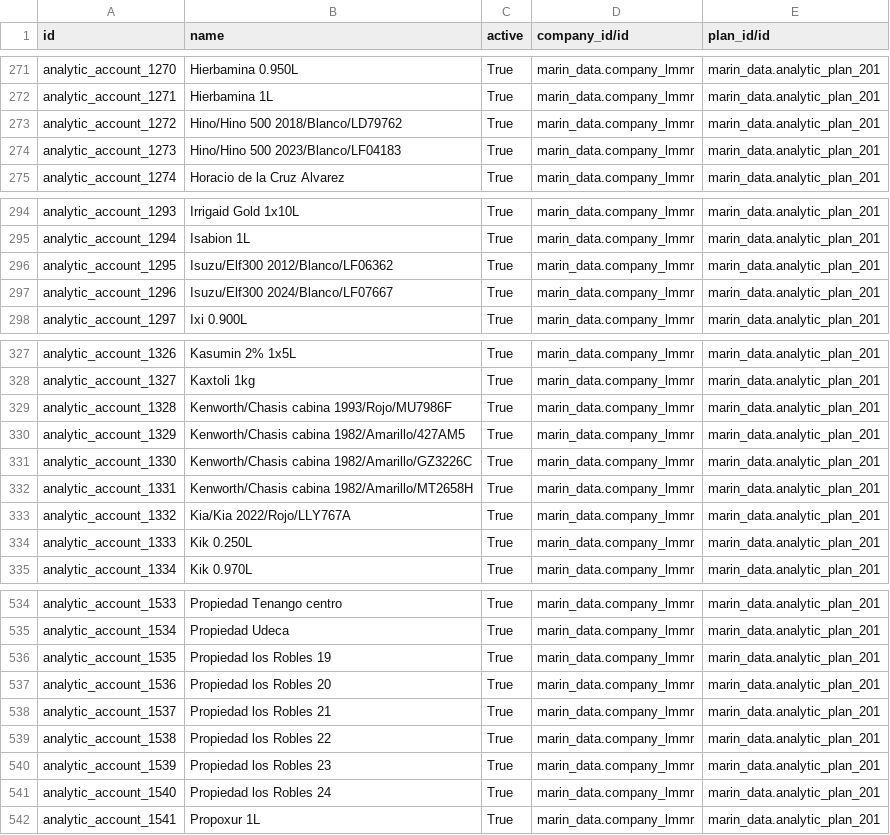
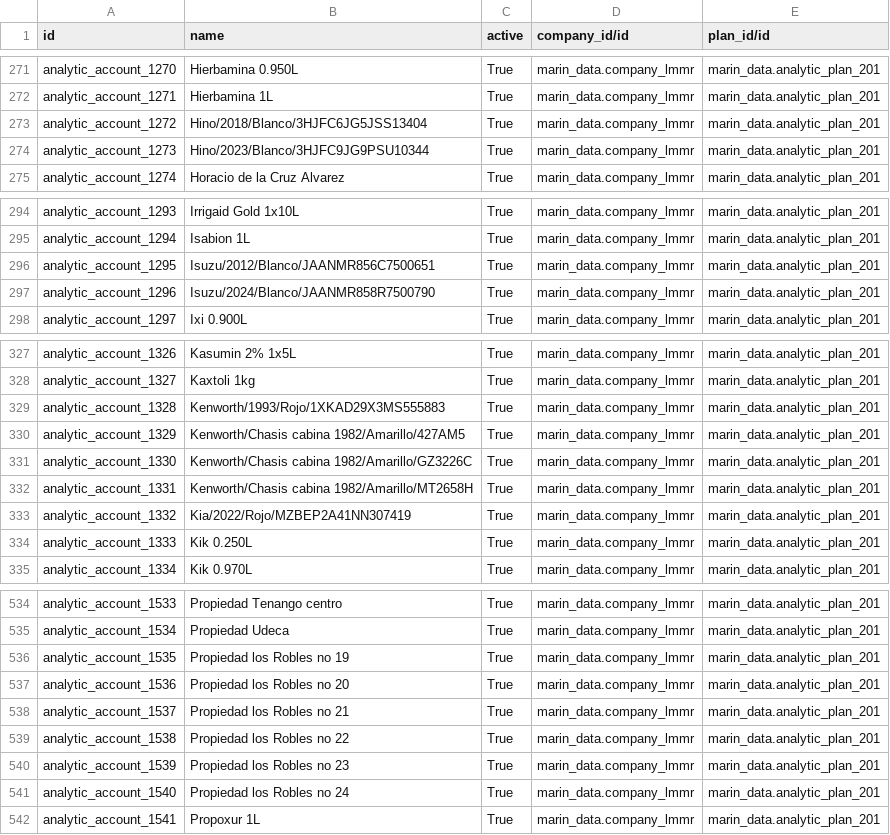
Before and after one commit to robertoCabreraAgro/addons_custom, a CSV file: marin_data/data/account.analytic.account.csv, drawn as a sheet; only a part is shown, gaps mark what is left out; the diff covers the shown part only.

```diff
--- a/marin_data/data/account.analytic.account.csv
+++ b/marin_data/data/account.analytic.account.csv
@@ -272,4 +272,4 @@ analytic_account_1270,Hierbamina 0.950L,True,marin_data.company_lmmr,marin_data.
 analytic_account_1271,Hierbamina 1L,True,marin_data.company_lmmr,marin_data.analytic_plan_201
-analytic_account_1272,Hino/Hino 500 2018/Blanco/LD79762,True,marin_data.company_lmmr,marin_data.analytic_plan_201
-analytic_account_1273,Hino/Hino 500 2023/Blanco/LF04183,True,marin_data.company_lmmr,marin_data.analytic_plan_201
+analytic_account_1272,Hino/2018/Blanco/3HJFC6JG5JSS13404,True,marin_data.company_lmmr,marin_data.analytic_plan_201
+analytic_account_1273,Hino/2023/Blanco/3HJFC9JG9PSU10344,True,marin_data.company_lmmr,marin_data.analytic_plan_201
 analytic_account_1274,Horacio de la Cruz Alvarez,True,marin_data.company_lmmr,marin_data.analytic_plan_201
@@ -295,4 +295,4 @@ analytic_account_1293,Irrigaid Gold 1x10L,True,marin_data.company_lmmr,marin_dat
 analytic_account_1294,Isabion 1L,True,marin_data.company_lmmr,marin_data.analytic_plan_201
-analytic_account_1295,Isuzu/Elf300 2012/Blanco/LF06362,True,marin_data.company_lmmr,marin_data.analytic_plan_201
-analytic_account_1296,Isuzu/Elf300 2024/Blanco/LF07667,True,marin_data.company_lmmr,marin_data.analytic_plan_201
+analytic_account_1295,Isuzu/2012/Blanco/JAANMR856C7500651,True,marin_data.company_lmmr,marin_data.analytic_plan_201
+analytic_account_1296,Isuzu/2024/Blanco/JAANMR858R7500790,True,marin_data.company_lmmr,marin_data.analytic_plan_201
 analytic_account_1297,Ixi 0.900L,True,marin_data.company_lmmr,marin_data.analytic_plan_201
@@ -328,3 +328,3 @@ analytic_account_1326,Kasumin 2% 1x5L,True,marin_data.company_lmmr,marin_data.an
 analytic_account_1327,Kaxtoli 1kg,True,marin_data.company_lmmr,marin_data.analytic_plan_201
-analytic_account_1328,Kenworth/Chasis cabina 1993/Rojo/MU7986F,True,marin_data.company_lmmr,marin_data.analytic_plan_201
+analytic_account_1328,Kenworth/1993/Rojo/1XKAD29X3MS555883,True,marin_data.company_lmmr,marin_data.analytic_plan_201
 analytic_account_1329,Kenworth/Chasis cabina 1982/Amarillo/427AM5,True,marin_data.company_lmmr,marin_data.analytic_plan_201
@@ -332,3 +332,3 @@ analytic_account_1330,Kenworth/Chasis cabina 1982/Amarillo/GZ3226C,True,marin_da
 analytic_account_1331,Kenworth/Chasis cabina 1982/Amarillo/MT2658H,True,marin_data.company_lmmr,marin_data.analytic_plan_201
-analytic_account_1332,Kia/Kia 2022/Rojo/LLY767A,True,marin_data.company_lmmr,marin_data.analytic_plan_201
+analytic_account_1332,Kia/2022/Rojo/MZBEP2A41NN307419,True,marin_data.company_lmmr,marin_data.analytic_plan_201
 analytic_account_1333,Kik 0.250L,True,marin_data.company_lmmr,marin_data.analytic_plan_201
@@ -535,8 +535,8 @@ analytic_account_1533,Propiedad Tenango centro,True,marin_data.company_lmmr,mari
 analytic_account_1534,Propiedad Udeca,True,marin_data.company_lmmr,marin_data.analytic_plan_201
-analytic_account_1535,Propiedad los Robles 19,True,marin_data.company_lmmr,marin_data.analytic_plan_201
-analytic_account_1536,Propiedad los Robles 20,True,marin_data.company_lmmr,marin_data.analytic_plan_201
-analytic_account_1537,Propiedad los Robles 21,True,marin_data.company_lmmr,marin_data.analytic_plan_201
-analytic_account_1538,Propiedad los Robles 22,True,marin_data.company_lmmr,marin_data.analytic_plan_201
-analytic_account_1539,Propiedad los Robles 23,True,marin_data.company_lmmr,marin_data.analytic_plan_201
-analytic_account_1540,Propiedad los Robles 24,True,marin_data.company_lmmr,marin_data.analytic_plan_201
+analytic_account_1535,Propiedad los Robles no 19,True,marin_data.company_lmmr,marin_data.analytic_plan_201
+analytic_account_1536,Propiedad los Robles no 20,True,marin_data.company_lmmr,marin_data.analytic_plan_201
+analytic_account_1537,Propiedad los Robles no 21,True,marin_data.company_lmmr,marin_data.analytic_plan_201
+analytic_account_1538,Propiedad los Robles no 22,True,marin_data.company_lmmr,marin_data.analytic_plan_201
+analytic_account_1539,Propiedad los Robles no 23,True,marin_data.company_lmmr,marin_data.analytic_plan_201
+analytic_account_1540,Propiedad los Robles no 24,True,marin_data.company_lmmr,marin_data.analytic_plan_201
 analytic_account_1541,Propoxur 1L,True,marin_data.company_lmmr,marin_data.analytic_plan_201
```
Also changed, not shown: 43 edited cells elsewhere in this file.
